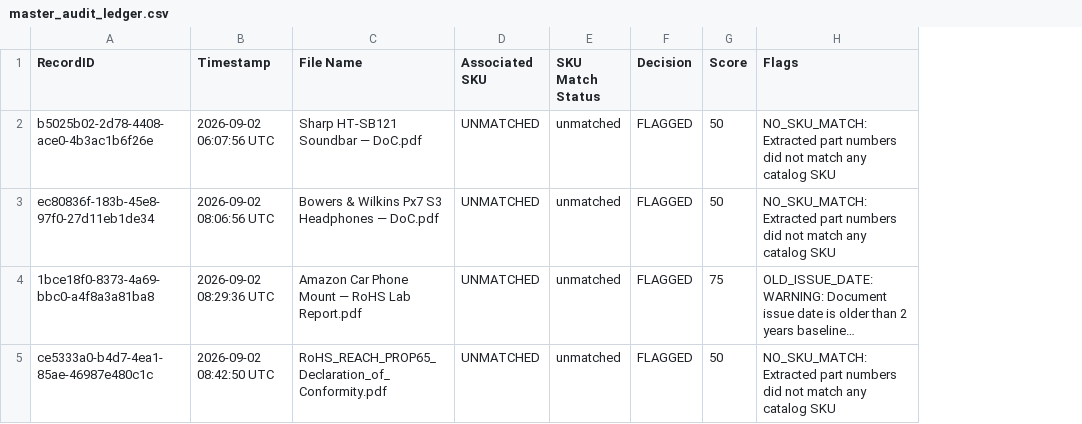
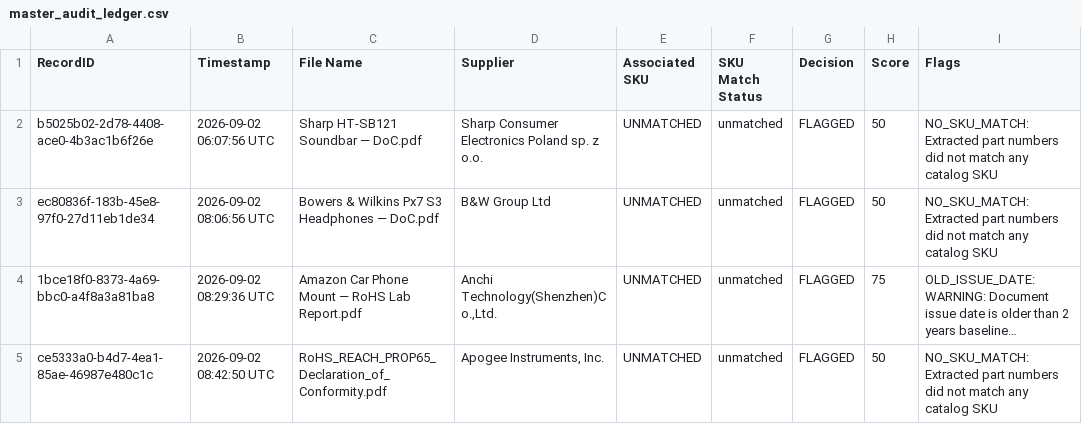
Before and after one commit to akansha27nov/supra-ai, a CSV file: logs/master_audit_ledger.csv, drawn as a sheet; only a part is shown; long unchanged cells end in …; the diff names each change by its address in the sheet, - before the commit and + after, or states it on an @@ line.

Commit message:
Send supplier name and fix KPI calculations mismatch

```diff
--- a/logs/master_audit_ledger.csv
+++ b/logs/master_audit_ledger.csv
+column D (Supplier), rows 2-5: Sharp Consumer Electronics Poland sp. z o.o. | B&W Group Ltd | Anchi Technology(Shenzhen)Co.,Ltd. | Apogee Instruments, Inc.
```
Also changed, not shown: 5 other files.
